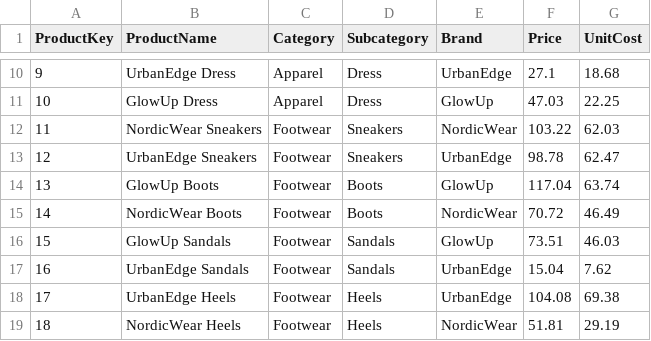
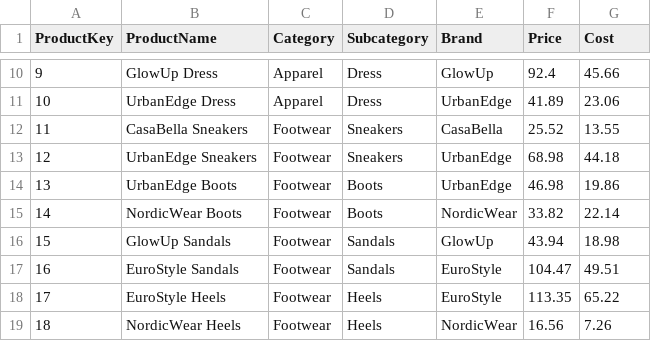
Before and after one commit to Lars-S-H/PBI, a CSV file: DemoData/DimProduct.csv, drawn as a sheet; only a part is shown, gaps mark what is left out; the diff covers the shown part only.

```diff
--- a/DemoData/DimProduct.csv
+++ b/DemoData/DimProduct.csv
@@ -1 +1 @@
-ProductKey,ProductName,Category,Subcategory,Brand,Price,UnitCost
+ProductKey,ProductName,Category,Subcategory,Brand,Price,Cost
@@ -10,10 +10,10 @@ ProductKey,ProductName,Category,Subcategory,Brand,Price,UnitCost
-9,UrbanEdge Dress,Apparel,Dress,UrbanEdge,27.1,18.68
-10,GlowUp Dress,Apparel,Dress,GlowUp,47.03,22.25
-11,NordicWear Sneakers,Footwear,Sneakers,NordicWear,103.22,62.03
-12,UrbanEdge Sneakers,Footwear,Sneakers,UrbanEdge,98.78,62.47
-13,GlowUp Boots,Footwear,Boots,GlowUp,117.04,63.74
-14,NordicWear Boots,Footwear,Boots,NordicWear,70.72,46.49
-15,GlowUp Sandals,Footwear,Sandals,GlowUp,73.51,46.03
-16,UrbanEdge Sandals,Footwear,Sandals,UrbanEdge,15.04,7.62
-17,UrbanEdge Heels,Footwear,Heels,UrbanEdge,104.08,69.38
-18,NordicWear Heels,Footwear,Heels,NordicWear,51.81,29.19
+9,GlowUp Dress,Apparel,Dress,GlowUp,92.4,45.66
+10,UrbanEdge Dress,Apparel,Dress,UrbanEdge,41.89,23.06
+11,CasaBella Sneakers,Footwear,Sneakers,CasaBella,25.52,13.55
+12,UrbanEdge Sneakers,Footwear,Sneakers,UrbanEdge,68.98,44.18
+13,UrbanEdge Boots,Footwear,Boots,UrbanEdge,46.98,19.86
+14,NordicWear Boots,Footwear,Boots,NordicWear,33.82,22.14
+15,GlowUp Sandals,Footwear,Sandals,GlowUp,43.94,18.98
+16,EuroStyle Sandals,Footwear,Sandals,EuroStyle,104.47,49.51
+17,EuroStyle Heels,Footwear,Heels,EuroStyle,113.35,65.22
+18,NordicWear Heels,Footwear,Heels,NordicWear,16.56,7.26
```
Also changed, not shown: 116 edited cells elsewhere in this file, DemoData/DimDate.csv, DemoData/DimStore.csv, 1 other file.
